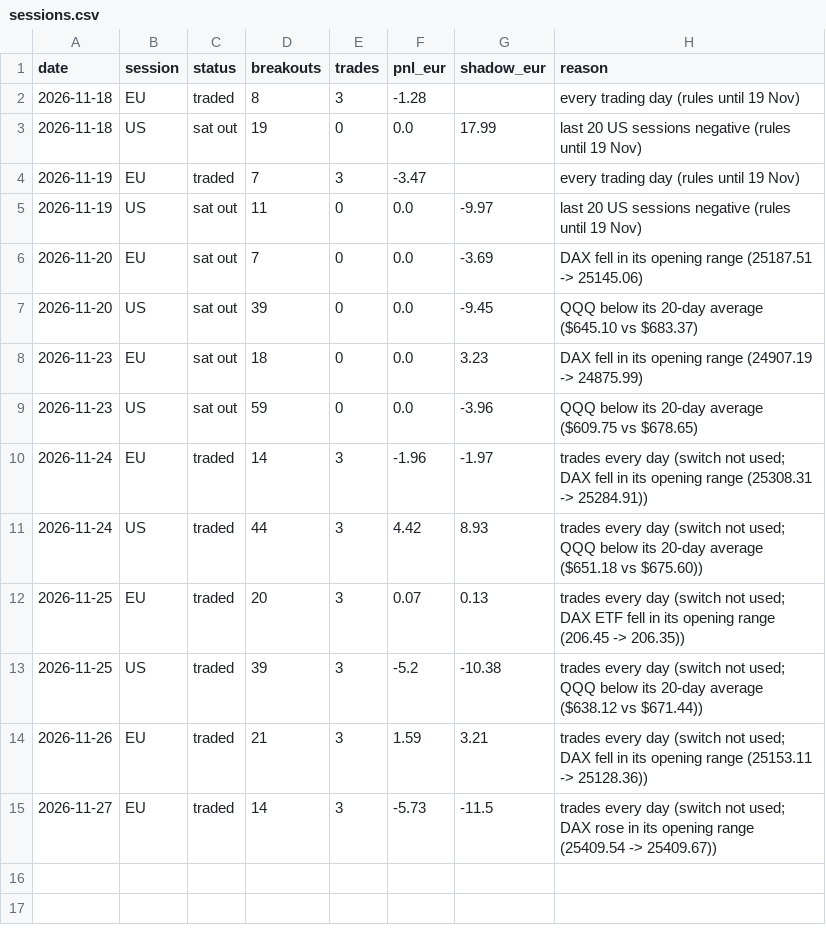
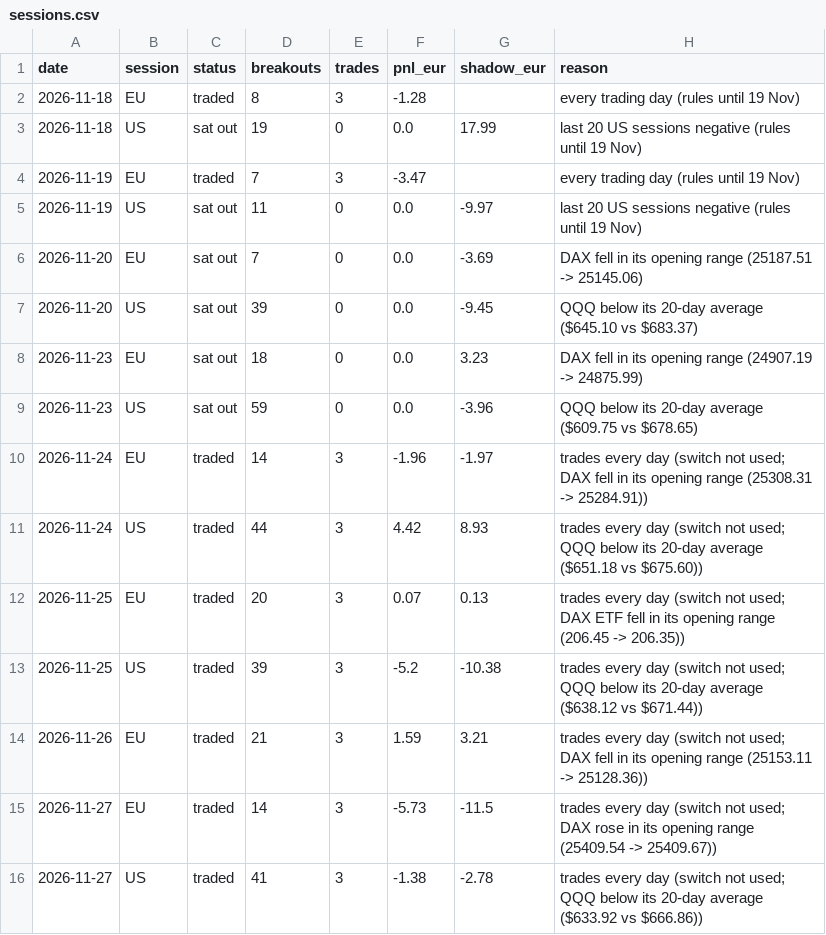
Before and after one commit to Steffeh1337/paper-trader, a CSV file: v2/live/sessions.csv, drawn as a sheet.

```diff
--- a/v2/live/sessions.csv
+++ b/v2/live/sessions.csv
@@ -15 +15,2 @@ date,session,status,breakouts,trades,pnl_eur,shadow_eur,reason
 2026-11-27,EU,traded,14,3,-5.73,-11.5,trades every day (switch not used; DAX rose in its opening range (25409.54 -> 25409.67))
+2026-11-27,US,traded,41,3,-1.38,-2.78,trades every day (switch not used; QQQ below its 20-day average ($633.92 vs $666.86))
```
Also changed, not shown: v2/live/equity.csv, v2/live/trades.csv, 7 other files.
